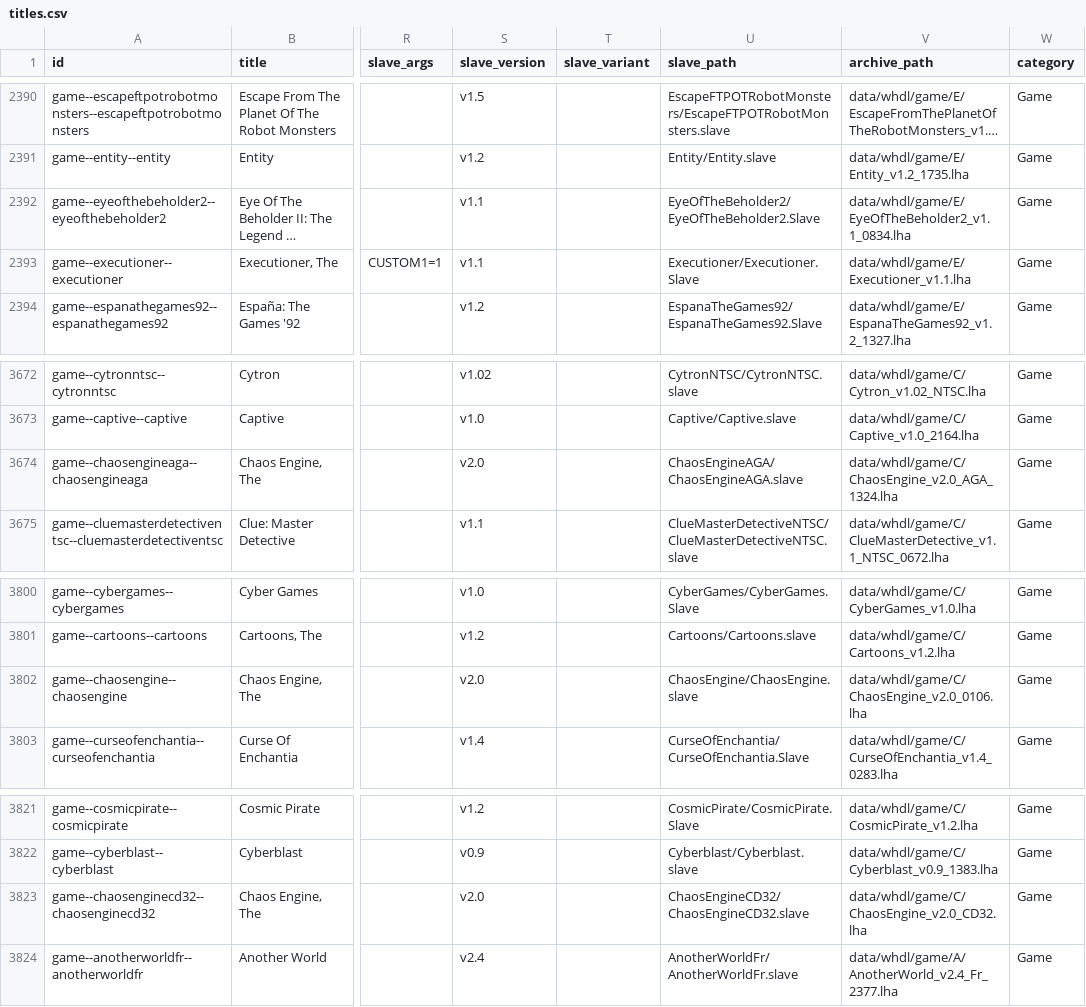
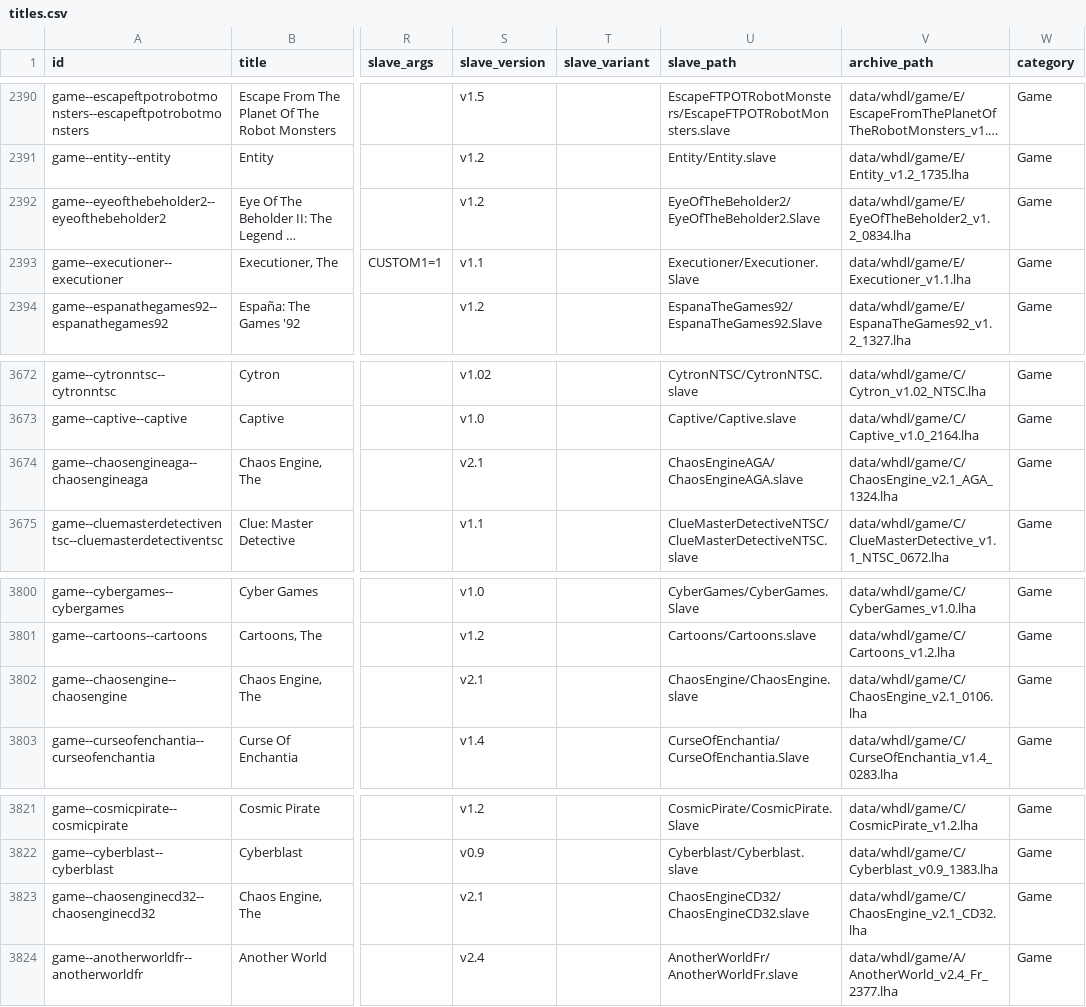
Before and after one commit to amigavision/AmigaVision, a CSV file: data/db/titles.csv, drawn as a sheet; only a part is shown, gaps mark what is left out; long unchanged cells end in …; the diff covers the shown part only; the diff names each change by its address in the sheet, - before the commit and + after, or states it on an @@ line.

```diff
--- a/data/db/titles.csv
+++ b/data/db/titles.csv
-S2392 (slave_version): v1.1
+S2392 (slave_version): v1.2
-V2392 (archive_path): data/whdl/game/E/EyeOfTheBeholder2_v1.1_0834.lha
+V2392 (archive_path): data/whdl/game/E/EyeOfTheBeholder2_v1.2_0834.lha
-S3674 (slave_version): v2.0
+S3674 (slave_version): v2.1
-V3674 (archive_path): data/whdl/game/C/ChaosEngine_v2.0_AGA_1324.lha
+V3674 (archive_path): data/whdl/game/C/ChaosEngine_v2.1_AGA_1324.lha
-S3802 (slave_version): v2.0
+S3802 (slave_version): v2.1
-V3802 (archive_path): data/whdl/game/C/ChaosEngine_v2.0_0106.lha
+V3802 (archive_path): data/whdl/game/C/ChaosEngine_v2.1_0106.lha
-S3823 (slave_version): v2.0
+S3823 (slave_version): v2.1
-V3823 (archive_path): data/whdl/game/C/ChaosEngine_v2.0_CD32.lha
+V3823 (archive_path): data/whdl/game/C/ChaosEngine_v2.1_CD32.lha
```
Also changed, not shown: 6 added rows and 9 edited cells elsewhere in this file, 13 other files.
